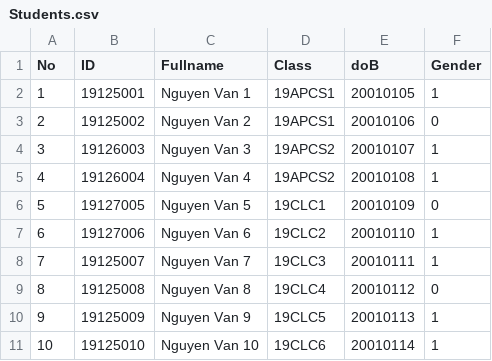
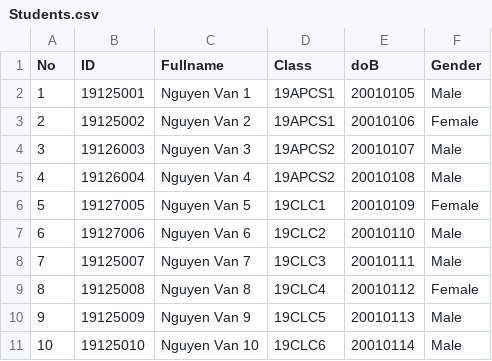
Before and after one commit to Dk146/Group8-Cs162, a CSV file: Students.csv, drawn as a sheet.

Commit message:
load students from csv + main

```diff
--- a/Students.csv
+++ b/Students.csv
@@ -1,11 +1,11 @@
 No,ID,Fullname,Class,doB,Gender
-1,19125001,Nguyen Van 1,19APCS1,20010105,1
-2,19125002,Nguyen Van 2,19APCS1,20010106,0
-3,19126003,Nguyen Van 3,19APCS2,20010107,1
-4,19126004,Nguyen Van 4,19APCS2,20010108,1
-5,19127005,Nguyen Van 5,19CLC1,20010109,0
-6,19127006,Nguyen Van 6,19CLC2,20010110,1
-7,19125007,Nguyen Van 7,19CLC3,20010111,1
-8,19125008,Nguyen Van 8,19CLC4,20010112,0
-9,19125009,Nguyen Van 9,19CLC5,20010113,1
-10,19125010,Nguyen Van 10,19CLC6,20010114,1
+1,19125001,Nguyen Van 1,19APCS1,20010105,Male
+2,19125002,Nguyen Van 2,19APCS1,20010106,Female
+3,19126003,Nguyen Van 3,19APCS2,20010107,Male
+4,19126004,Nguyen Van 4,19APCS2,20010108,Male
+5,19127005,Nguyen Van 5,19CLC1,20010109,Female
+6,19127006,Nguyen Van 6,19CLC2,20010110,Male
+7,19125007,Nguyen Van 7,19CLC3,20010111,Male
+8,19125008,Nguyen Van 8,19CLC4,20010112,Female
+9,19125009,Nguyen Van 9,19CLC5,20010113,Male
+10,19125010,Nguyen Van 10,19CLC6,20010114,Male
```
Also changed, not shown: 3 other files.
